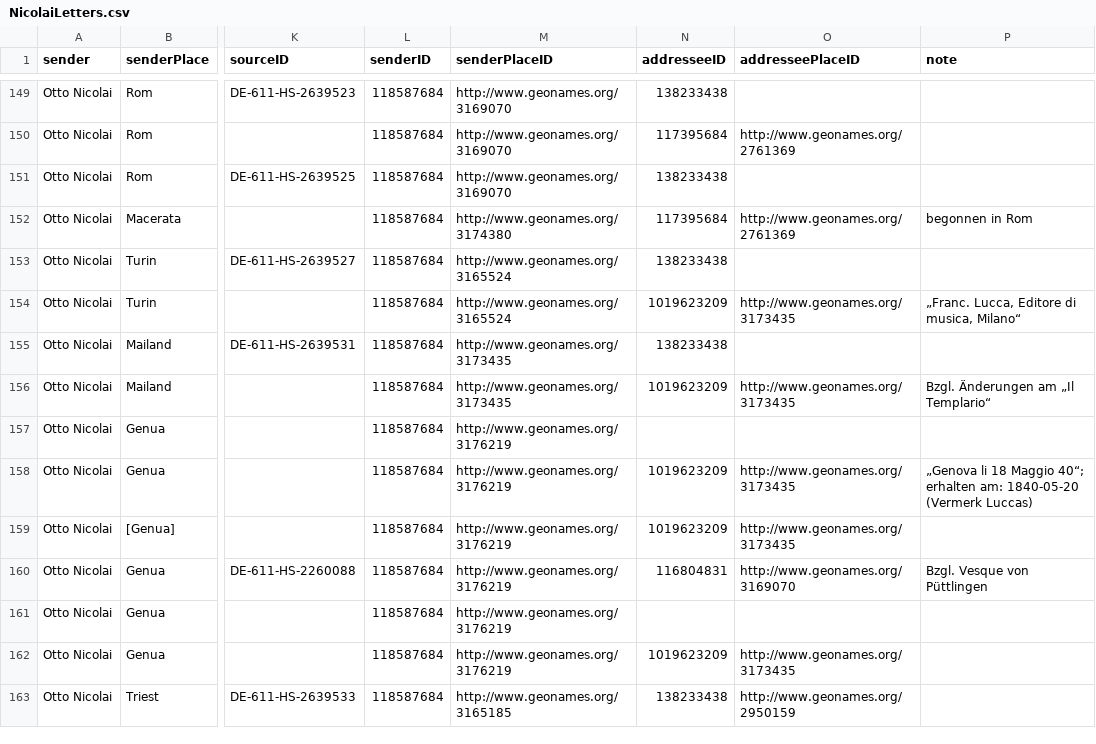
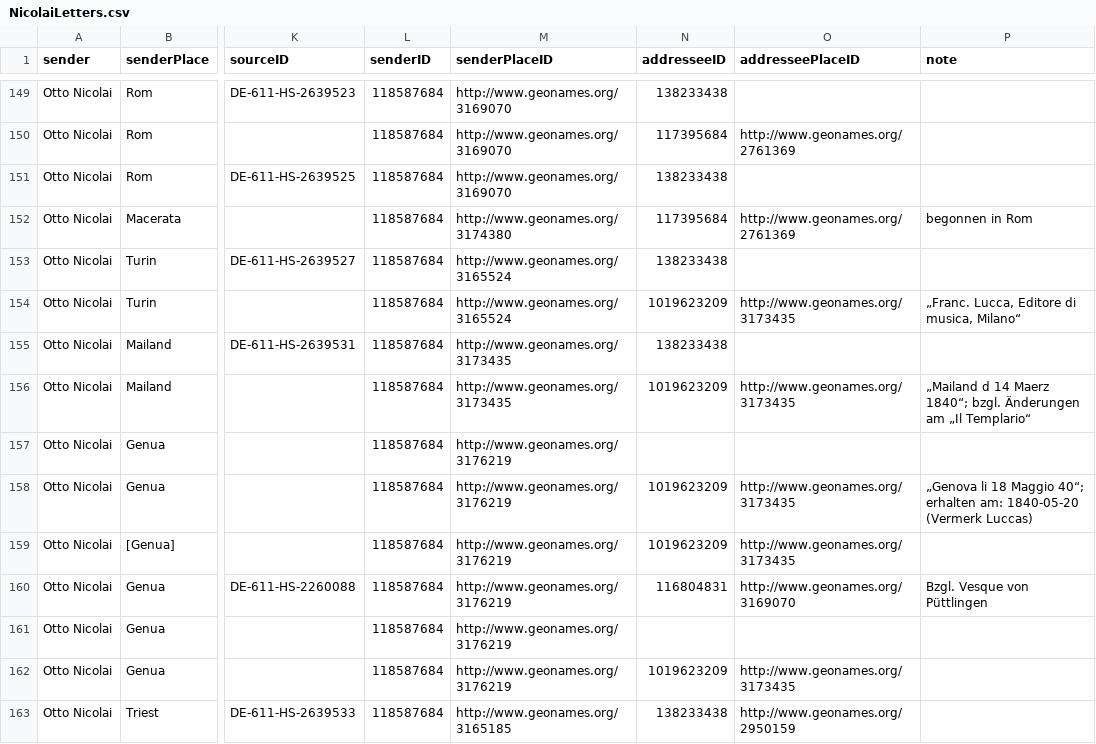
Before and after one commit to rettinghaus/NicolaiLetters, a CSV file: NicolaiLetters.csv, drawn as a sheet; only a part is shown, gaps mark what is left out; the diff names each change by its address in the sheet, - before the commit and + after, or states it on an @@ line.

Commit message:
small addition

```diff
--- a/NicolaiLetters.csv
+++ b/NicolaiLetters.csv
-P156 (note): Bzgl. Änderungen am…
+P156 (note): „Mailand d 14 Maerz 1840“; bzgl. Änderungen am…
```
